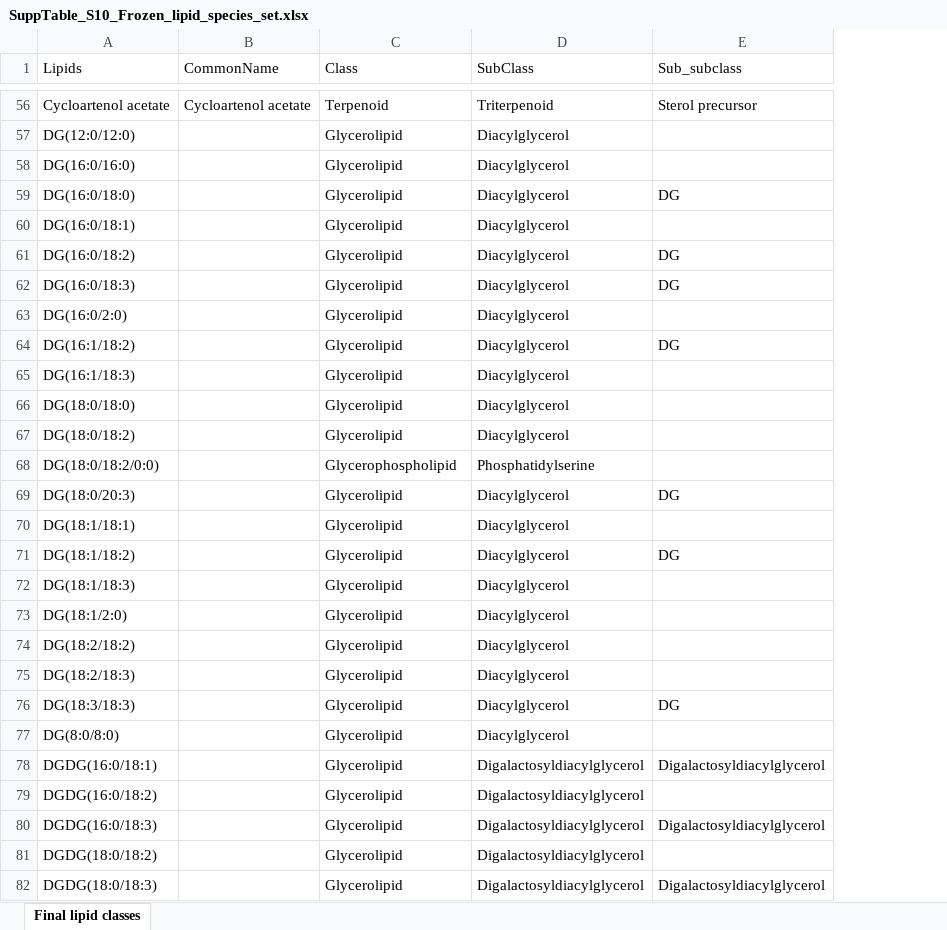
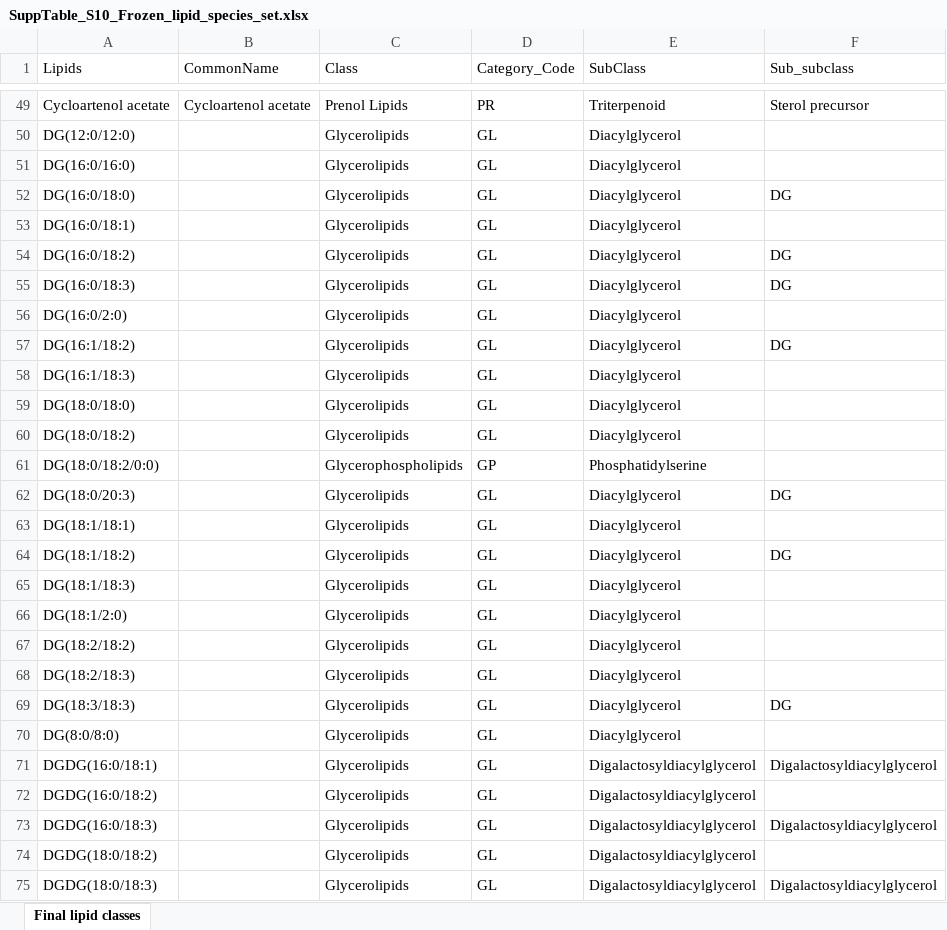
Before and after one commit to rr-lab/SAP-Lipidomics-Database, an Excel workbook: final/table/workbooks/SuppTable_S10_Frozen_lipid_species_set.xlsx, sheet Final lipid classes, drawn as a sheet; only a part is shown, gaps mark what is left out; values as stored, in another font and other column widths than the file's, no borders; addresses are those after the commit; the diff covers the shown part only; the diff names each change by its address in the sheet, - before the commit and + after, or states it on an @@ line.

```diff
--- a/final/table/workbooks/SuppTable_S10_Frozen_lipid_species_set.xlsx (sheet Final lipid classes)
+++ b/final/table/workbooks/SuppTable_S10_Frozen_lipid_species_set.xlsx (sheet Final lipid classes)
+column D (Category_Code), rows 49-75: PR | GL | GL | GL | GL | GL | GL | GL | GL | GL | GL | GL | GP | GL | GL | GL | GL | GL | GL | GL | GL | GL | GL | GL | GL | GL | GL
-C49 (Class): Terpenoid
+C49 (Class): Prenol Lipids
-C50:C60 (Class): Glycerolipid
+C50:C60 (Class): Glycerolipids
-C61 (Class): Glycerophospholipid
+C61 (Class): Glycerophospholipids
-C62:C75 (Class): Glycerolipid
+C62:C75 (Class): Glycerolipids
```
Also changed, not shown: 22 added rows, 25 removed rows and 267 edited cells elsewhere in this sheet, final/table/workbooks/SuppTable_S9_LINEX_reaction_mapping.xlsx, table/supp/workbooks/SuppTable_S10_Frozen_lipid_species_set.xlsx, 14 other files.
